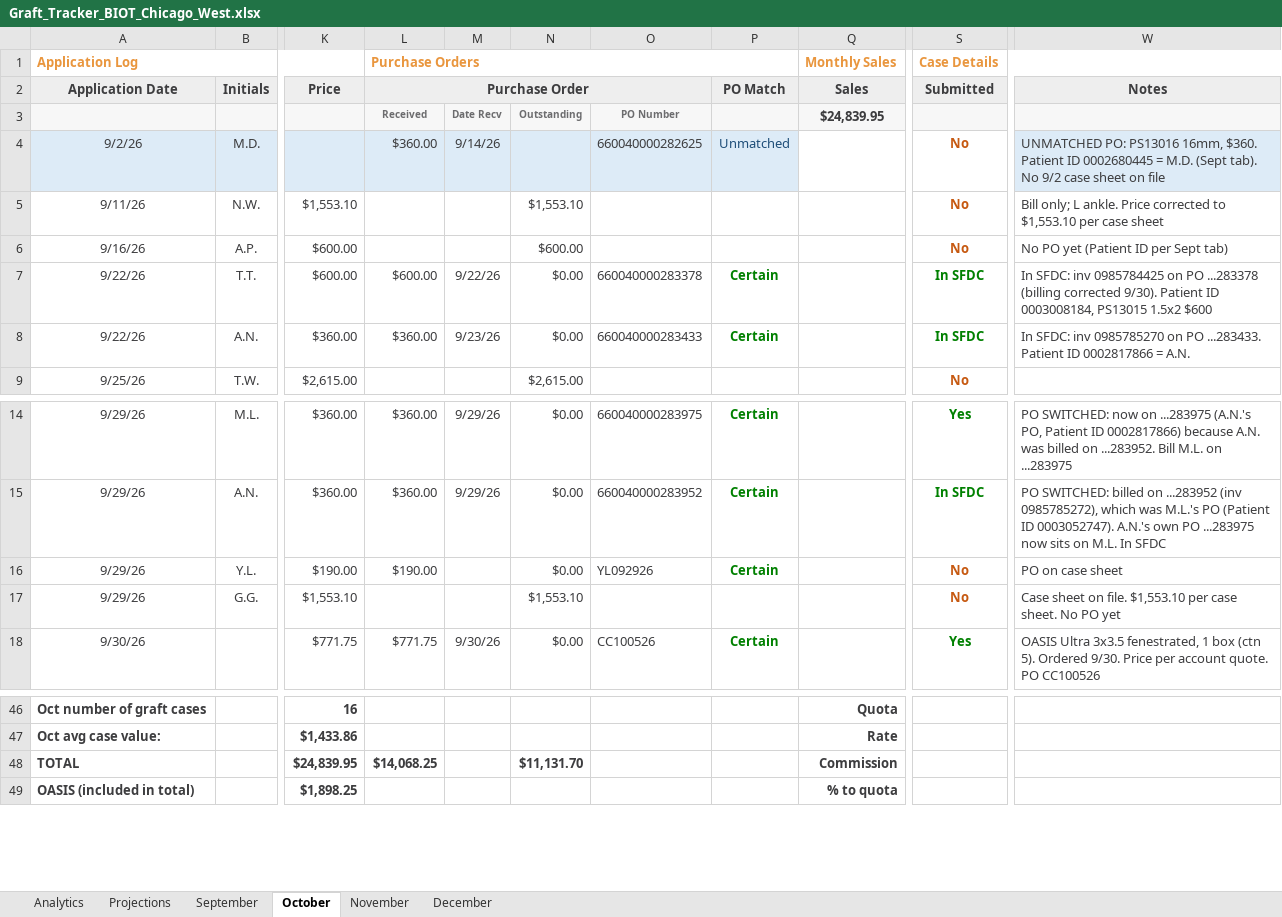
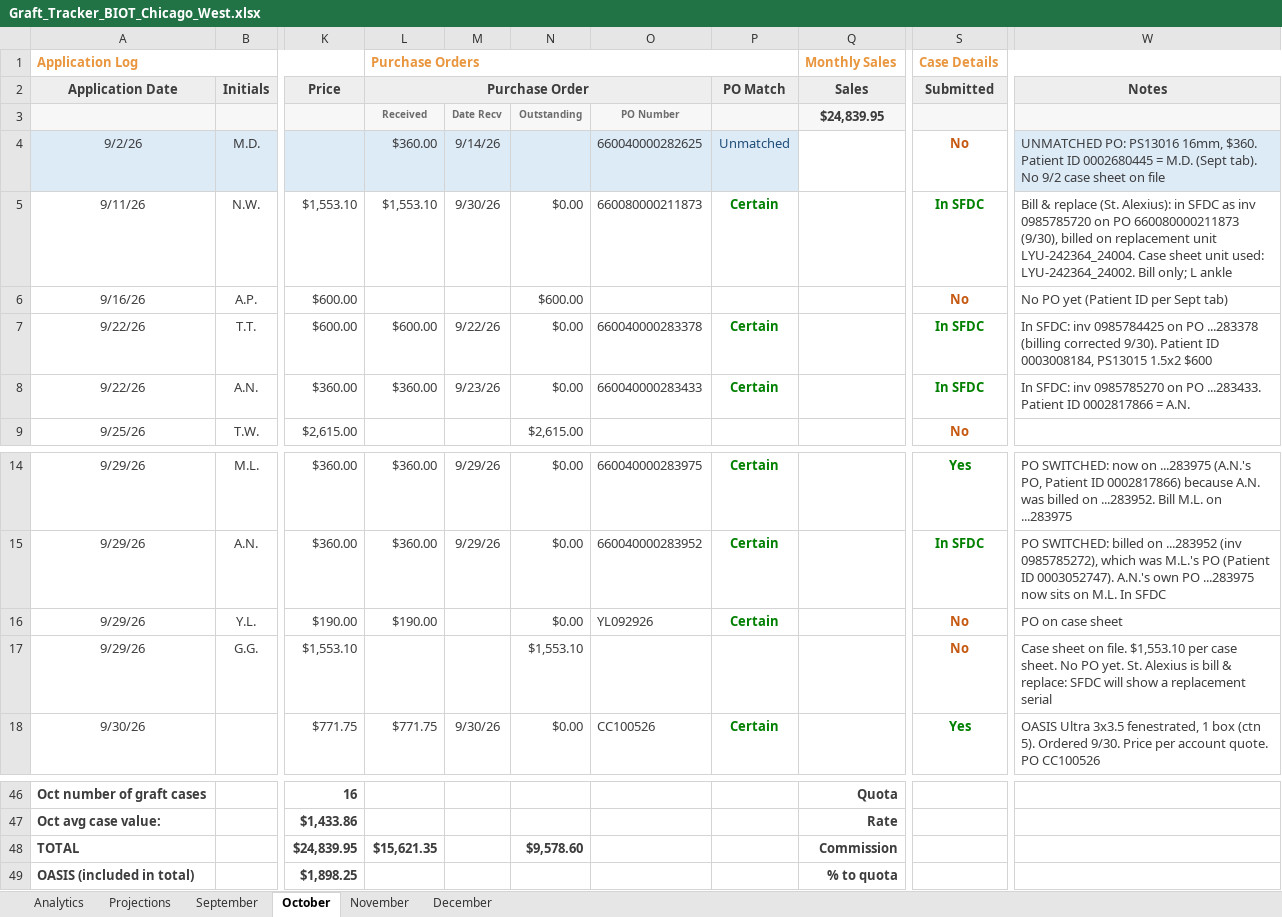
Before and after one commit to ajpeterson113/Graft-Tracker, an Excel workbook: Graft_Tracker_BIOT_Chicago_West.xlsx, sheet October, drawn as a sheet; only a part is shown, gaps mark what is left out; values as stored, in another font and other column widths than the file's, no borders; conditional formats not drawn; the diff names each change by its address in the sheet, - before the commit and + after, or states it on an @@ line.

```diff
--- a/Graft_Tracker_BIOT_Chicago_West.xlsx (sheet October)
+++ b/Graft_Tracker_BIOT_Chicago_West.xlsx (sheet October)
-L5 (Purchase Order): (empty)
+L5 (Purchase Order): $1,553.10
-M5: (empty)
+M5: 9/30/26
-N5: $1,553.10
+N5: $0.00
-O5: (empty)
+O5: 660080000211873
-P5 (PO Match): (empty)
+P5 (PO Match): Certain
-S5 (Submitted): No
+S5 (Submitted): In SFDC
-S5 text colour: #C65911
+S5 text colour: #008000
-W5 (Notes): Bill only; L ankle. Price corrected to $1,553.10 per case sheet
+W5 (Notes): Bill & replace (St. Alexius): in SFDC as inv 0985785720 on PO 660080000211873 (9/30), billed on replacement unit LYU-242364_24004. Case sheet unit used: LYU-242364_24002. Bill only; L ankle
-W17 (Notes): …No PO yet
+W17 (Notes): …No PO yet. St. Alexius is bill & replace: SFDC will show a replacement serial
-L48 (Purchase Order): $14,068.25
+L48 (Purchase Order): $15,621.35
-N48: $11,131.70
+N48: $9,578.60
```
Also changed, not shown: sheet Projections, sheet Analytics, charts or pictures.
